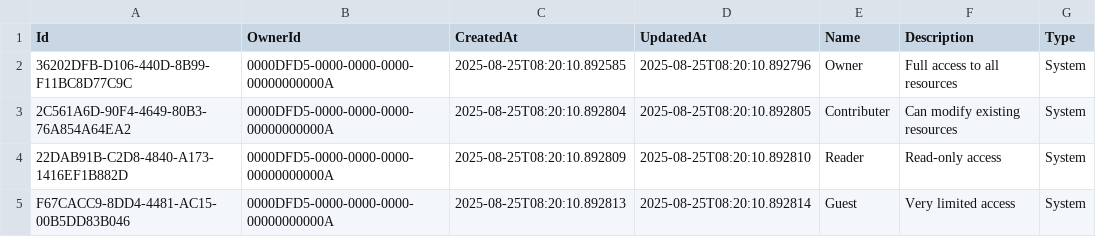
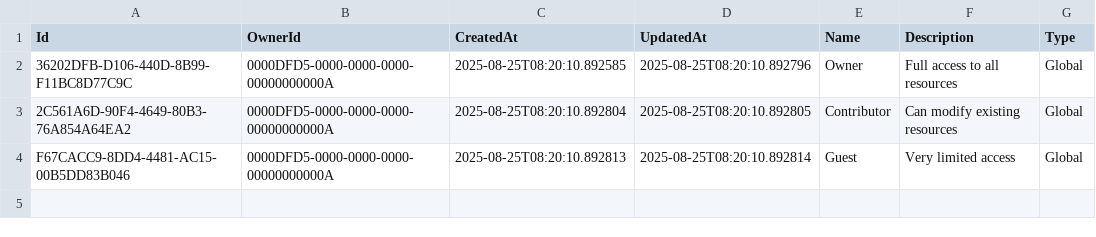
Before and after one commit to dfds/selfservice-api, a CSV file: db/seed/RbacRole.csv, drawn as a sheet.

Commit message:
rbac tooling and routes

```diff
--- a/db/seed/RbacRole.csv
+++ b/db/seed/RbacRole.csv
@@ -1,5 +1,4 @@
 Id;OwnerId;CreatedAt;UpdatedAt;Name;Description;Type
-36202DFB-D106-440D-8B99-F11BC8D77C9C;0000DFD5-0000-0000-0000-00000000000A;2025-08-25T08:20:10.892585;2025-08-25T08:20:10.892796;Owner;Full access to all resources;System
-2C561A6D-90F4-4649-80B3-76A854A64EA2;0000DFD5-0000-0000-0000-00000000000A;2025-08-25T08:20:10.892804;2025-08-25T08:20:10.892805;Contributer;Can modify existing resources;System
-22DAB91B-C2D8-4840-A173-1416EF1B882D;0000DFD5-0000-0000-0000-00000000000A;2025-08-25T08:20:10.892809;2025-08-25T08:20:10.892810;Reader;Read-only access;System
-F67CACC9-8DD4-4481-AC15-00B5DD83B046;0000DFD5-0000-0000-0000-00000000000A;2025-08-25T08:20:10.892813;2025-08-25T08:20:10.892814;Guest;Very limited access;System
+36202DFB-D106-440D-8B99-F11BC8D77C9C;0000DFD5-0000-0000-0000-00000000000A;2025-08-25T08:20:10.892585;2025-08-25T08:20:10.892796;Owner;Full access to all resources;Global
+2C561A6D-90F4-4649-80B3-76A854A64EA2;0000DFD5-0000-0000-0000-00000000000A;2025-08-25T08:20:10.892804;2025-08-25T08:20:10.892805;Contributor;Can modify existing resources;Global
+F67CACC9-8DD4-4481-AC15-00B5DD83B046;0000DFD5-0000-0000-0000-00000000000A;2025-08-25T08:20:10.892813;2025-08-25T08:20:10.892814;Guest;Very limited access;Global
```
Also changed, not shown: 10 other files.
